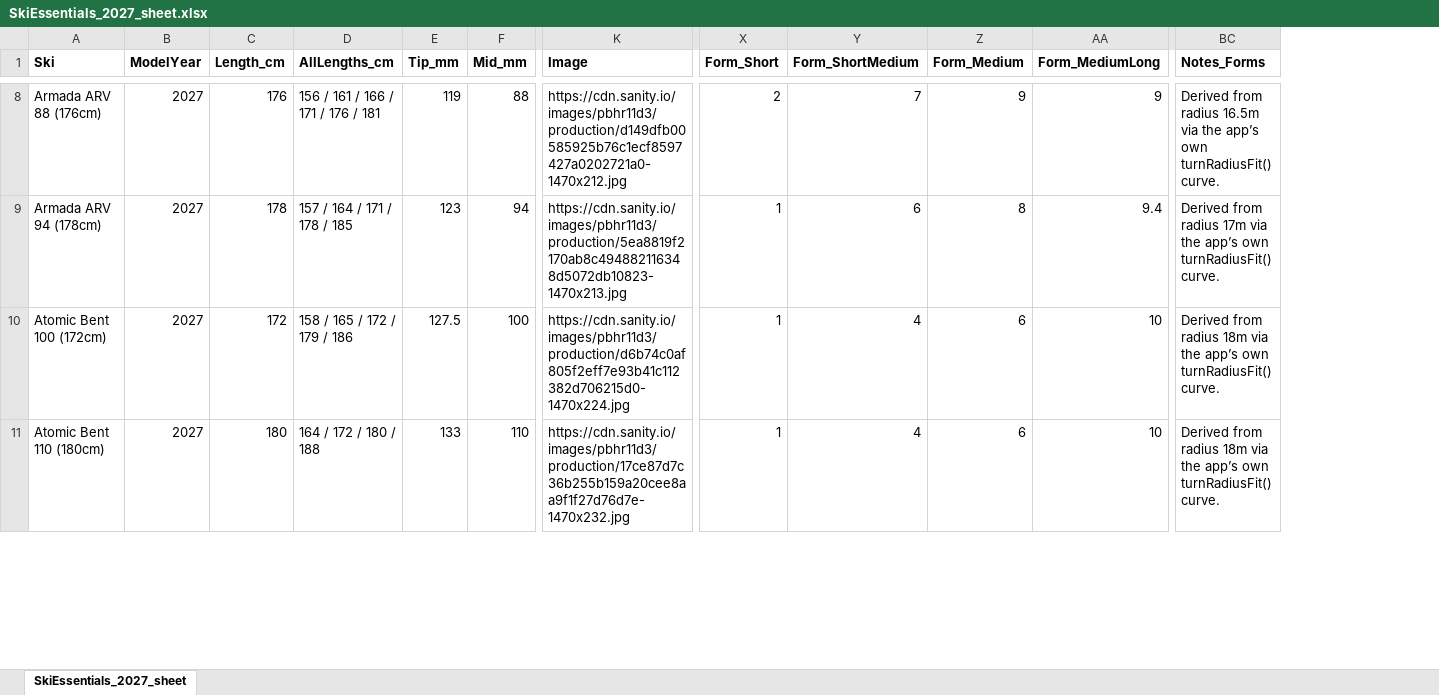
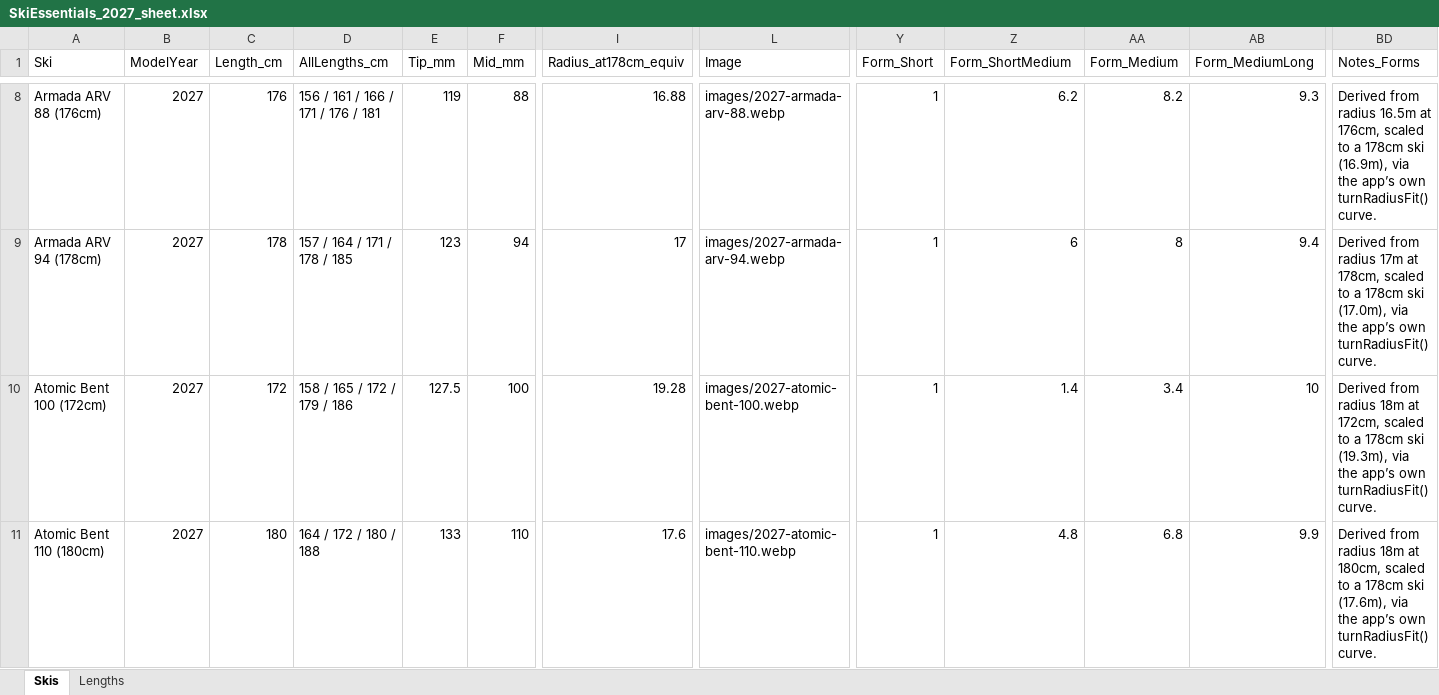
Before and after one commit to hogganviksaastad/Ski, an Excel workbook: SkiEssentials_2027_sheet.xlsx, sheet Skis, drawn as a sheet; only a part is shown, gaps mark what is left out; values as stored, in another font and other column widths than the file's, no borders; addresses are those after the commit; the diff covers the shown part only; the diff names each change by its address in the sheet, - before the commit and + after, or states it on an @@ line.

```diff
--- a/SkiEssentials_2027_sheet.xlsx (sheet Skis)
+++ b/SkiEssentials_2027_sheet.xlsx (sheet Skis)
-sheet tab: SkiEssentials_2027_sheet
+sheet tab: Skis
+sheet tab: Lengths
+column I (Radius_at178cm_equiv), rows 8-11: 16.88 | 17 | 19.28 | 17.6
-A1:F1 bold: on
+A1:F1 bold: off
-L1:BD1 bold: on
+L1:BD1 bold: off
-L8 (Image): https://cdn.sanity.io/images/pbhr11d3/production/d149dfb00585925b76c1ecf8597427a0202721a0-1470x212.jpg
+L8 (Image): images/2027-armada-arv-88.webp
-Y8 (Form_Short): 2
+Y8 (Form_Short): 1
-Z8 (Form_ShortMedium): 7
+Z8 (Form_ShortMedium): 6.2
-AA8 (Form_Medium): 9
+AA8 (Form_Medium): 8.2
-AB8 (Form_MediumLong): 9
+AB8 (Form_MediumLong): 9.3
-BD8 (Notes_Forms): …radius 16.5m via the…
+BD8 (Notes_Forms): …radius 16.5m at 176cm, scaled to a 178cm ski (16.9m), via the…
-L9 (Image): https://cdn.sanity.io/images/pbhr11d3/production/5ea8819f2170ab8c494882116348d5072db10823-1470x213.jpg
+L9 (Image): images/2027-armada-arv-94.webp
-BD9 (Notes_Forms): …radius 17m via the…
+BD9 (Notes_Forms): …radius 17m at 178cm, scaled to a 178cm ski (17.0m), via the…
-L10 (Image): https://cdn.sanity.io/images/pbhr11d3/production/d6b74c0af805f2eff7e93b41c112382d706215d0-1470x224.jpg
+L10 (Image): images/2027-atomic-bent-100.webp
-Z10 (Form_ShortMedium): 4
+Z10 (Form_ShortMedium): 1.4
-AA10 (Form_Medium): 6
+AA10 (Form_Medium): 3.4
-BD10 (Notes_Forms): …radius 18m via the…
+BD10 (Notes_Forms): …radius 18m at 172cm, scaled to a 178cm ski (19.3m), via the…
-L11 (Image): https://cdn.sanity.io/images/pbhr11d3/production/17ce87d7c36b255b159a20cee8aa9f1f27d76d7e-1470x232.jpg
+L11 (Image): images/2027-atomic-bent-110.webp
-Z11 (Form_ShortMedium): 4
+Z11 (Form_ShortMedium): 4.8
-AA11 (Form_Medium): 6
+AA11 (Form_Medium): 6.8
-AB11 (Form_MediumLong): 10
+AB11 (Form_MediumLong): 9.9
-BD11 (Notes_Forms): …radius 18m via the…
+BD11 (Notes_Forms): …radius 18m at 180cm, scaled to a 178cm ski (17.6m), via the…
```
Also changed, not shown: 930 edited cells and cell formats elsewhere in this sheet, 1 other file.
